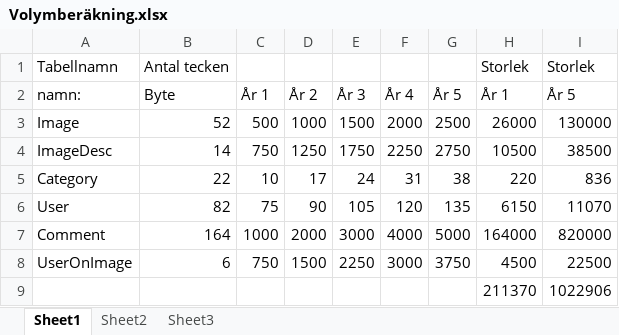
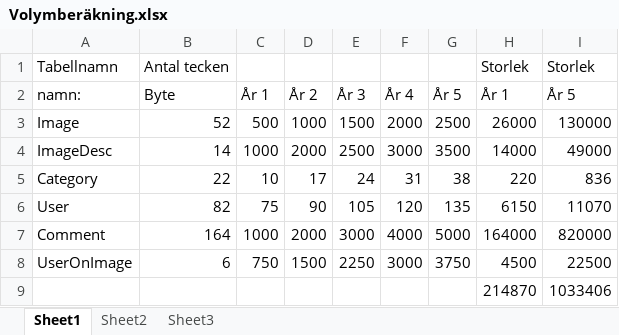
Before and after one commit to Grenmyr/vt14-3-1-individuellt-arbete, an Excel workbook: Databasteknik AKS/Volymberäkning.xlsx, sheet Sheet1, drawn as a sheet; values as stored, in another font and other column widths than the file's, no borders; removed rows and columns are numbered as before the commit, all else as after; the diff names each change by its address in the sheet, - before the commit and + after, or states it on an @@ line.

```diff
--- a/Databasteknik AKS/Volymberäkning.xlsx (sheet Sheet1)
+++ b/Databasteknik AKS/Volymberäkning.xlsx (sheet Sheet1)
-C4: 750
+C4: 1000
-D4: 1250
+D4: 2000
-E4: 1750
+E4: 2500
-F4: 2250
+F4: 3000
-G4: 2750
+G4: 3500
-H4: 10500
+H4: 14000
-I4: 38500
+I4: 49000
-row 9:  |  |  |  |  |  |  | 211370 | 1022906
+row 9:  |  |  |  |  |  |  | 214870 | 1033406
```
Also changed, not shown: 1 other file.
